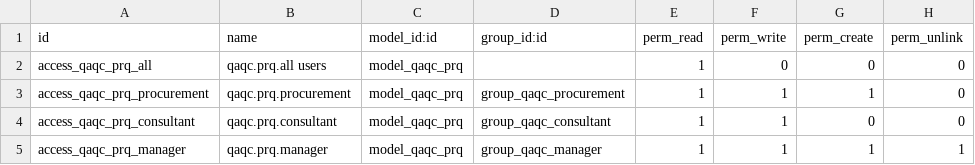
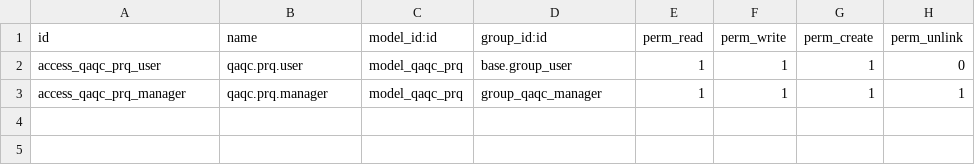
Before and after one commit to mohammedalesayi2024/odoo-custom-addons, a CSV file: qaqc_documents/security/ir.model.access.csv, drawn as a sheet.

Commit message:
Update ir.model.access.csv

```diff
--- a/qaqc_documents/security/ir.model.access.csv
+++ b/qaqc_documents/security/ir.model.access.csv
@@ -1,5 +1,3 @@
 id,name,model_id:id,group_id:id,perm_read,perm_write,perm_create,perm_unlink
-access_qaqc_prq_all,qaqc.prq.all users,model_qaqc_prq,,1,0,0,0
-access_qaqc_prq_procurement,qaqc.prq.procurement,model_qaqc_prq,group_qaqc_procurement,1,1,1,0
-access_qaqc_prq_consultant,qaqc.prq.consultant,model_qaqc_prq,group_qaqc_consultant,1,1,0,0
+access_qaqc_prq_user,qaqc.prq.user,model_qaqc_prq,base.group_user,1,1,1,0
 access_qaqc_prq_manager,qaqc.prq.manager,model_qaqc_prq,group_qaqc_manager,1,1,1,1
```
